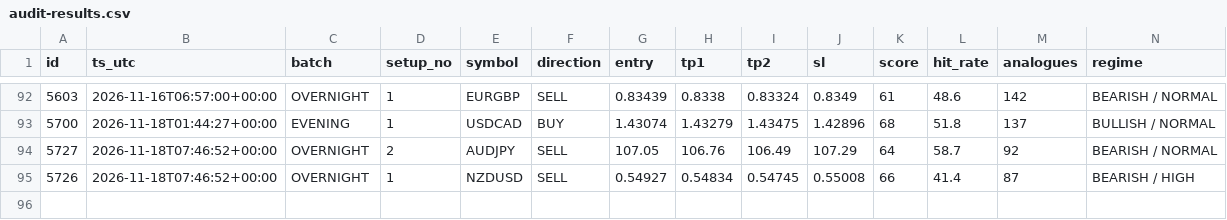
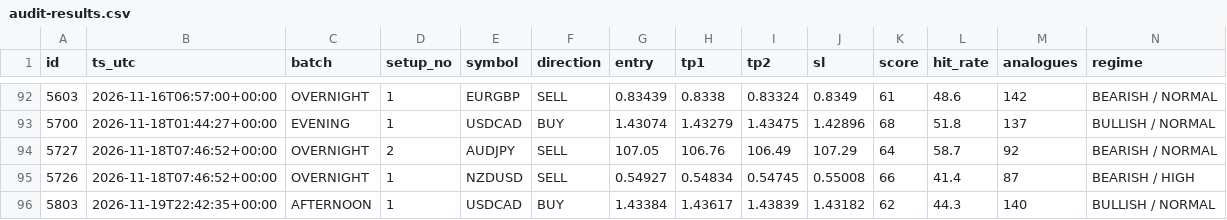
Before and after one commit to jbnikky13/signal-auditor-, a CSV file: data/audit-results.csv, drawn as a sheet; only a part is shown, gaps mark what is left out; rows hold the shown columns only; the diff names each change by its address in the sheet, - before the commit and + after, or states it on an @@ line.

```diff
--- a/data/audit-results.csv
+++ b/data/audit-results.csv
+row 96: 5803 | 2026-11-19T22:42:35+00:00 | AFTERNOON | 1 | USDCAD | BUY | 1.43384 | 1.43617 | 1.43839 | 1.43182 | 62 | 44.3 | 140 | BULLISH / NORMAL
```
Also changed, not shown: 2 other files.
